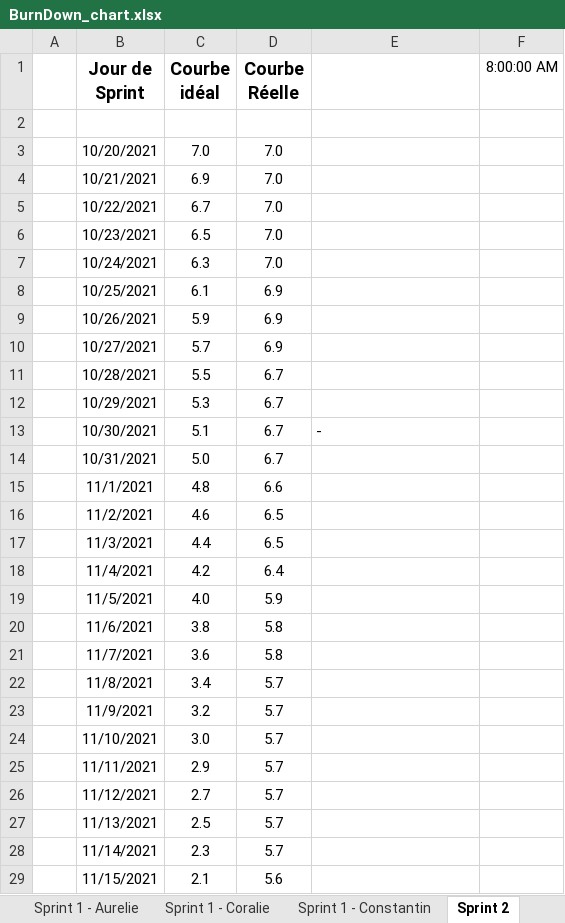
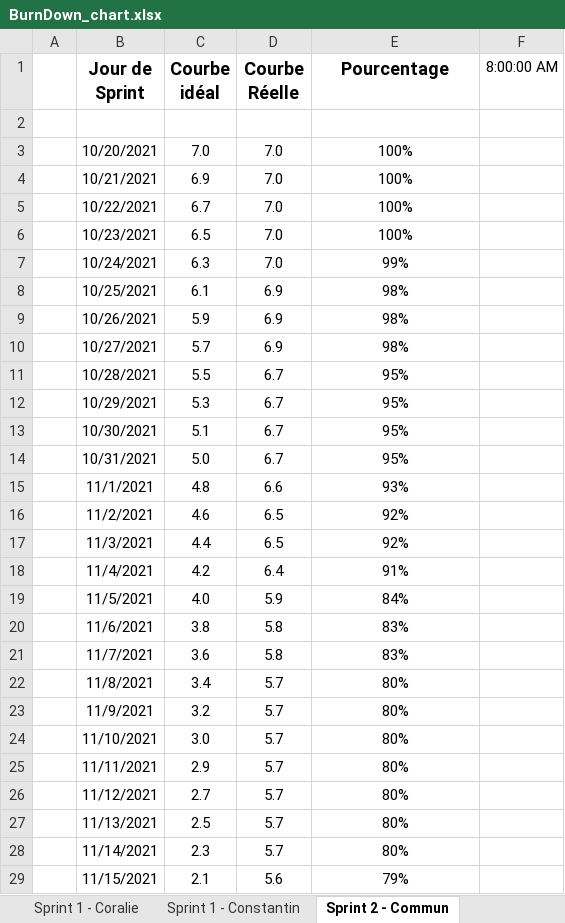
Before and after one commit to ConstantinHrrmn/WavContact, an Excel workbook: Documents/Scrum/BurnDown_chart.xlsx, sheet Sprint 2 - Commun, drawn as a sheet; only a part is shown; values as stored, in another font and other column widths than the file's, no borders; charts and pictures not drawn; the diff covers the shown part only; the diff names each change by its address in the sheet, - before the commit and + after, or states it on an @@ line.

```diff
--- a/Documents/Scrum/BurnDown_chart.xlsx (sheet Sprint 2 - Commun)
+++ b/Documents/Scrum/BurnDown_chart.xlsx (sheet Sprint 2 - Commun)
-sheet tab: Sprint 2
+sheet tab: Sprint 2 - Commun
-E1: (empty)
+E1: Pourcentage
-E3:E6 (Pourcentage): (empty)
+E3:E6 (Pourcentage): 100%
-E7 (Pourcentage): (empty)
+E7 (Pourcentage): 99%
-E8:E10 (Pourcentage): (empty)
+E8:E10 (Pourcentage): 98%
-E11:E12 (Pourcentage): (empty)
+E11:E12 (Pourcentage): 95%
-E13 (Pourcentage): -
+E13 (Pourcentage): 95%
-E13 alignment: left
+E13 alignment: center
-E14 (Pourcentage): (empty)
+E14 (Pourcentage): 95%
-E15 (Pourcentage): (empty)
+E15 (Pourcentage): 93%
-E16:E17 (Pourcentage): (empty)
+E16:E17 (Pourcentage): 92%
-E18 (Pourcentage): (empty)
+E18 (Pourcentage): 91%
-E19 (Pourcentage): (empty)
+E19 (Pourcentage): 84%
-E20:E21 (Pourcentage): (empty)
+E20:E21 (Pourcentage): 83%
-E22:E28 (Pourcentage): (empty)
+E22:E28 (Pourcentage): 80%
-E29 (Pourcentage): (empty)
+E29 (Pourcentage): 79%
```
Also changed, not shown: 11 edited cells elsewhere in this sheet, sheet Sprint 1 - Aurelie, sheet Sprint 1 - Constantin, sheet Sprint 1 - Angela, sheet Sprint 1 - Coralie, sheet Sprint 1 - Commun, charts or pictures.
